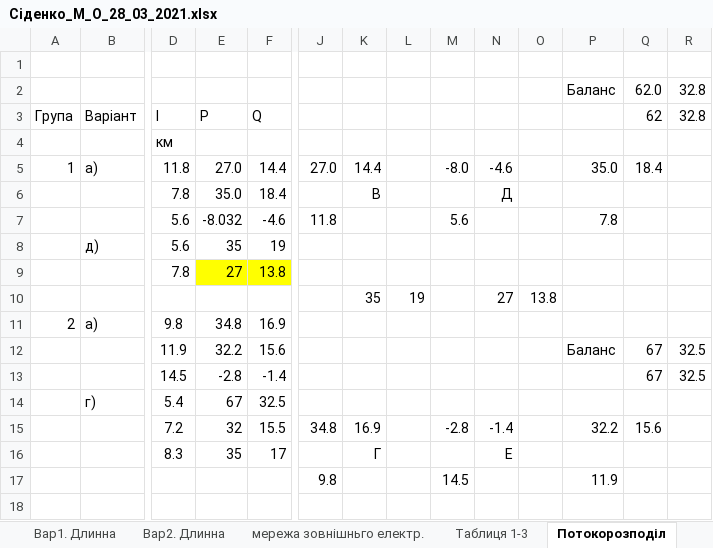
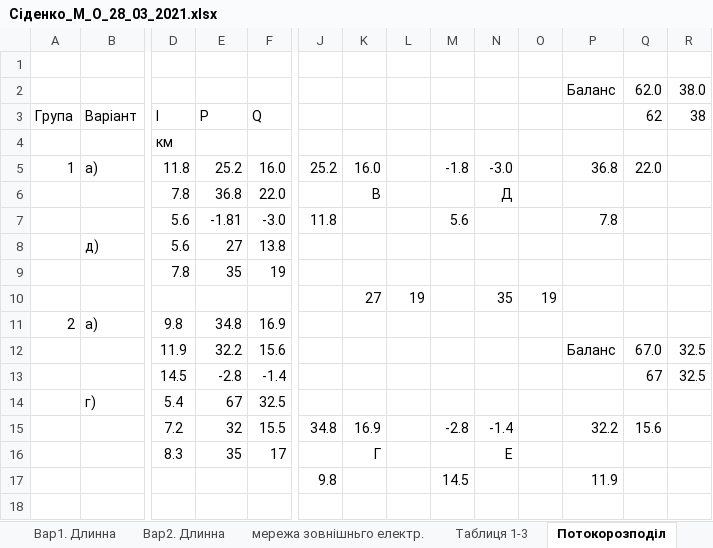
Before and after one commit to MaksSidenko/kurs3_2, an Excel workbook: ЕСіМ2/Сіденко_М_О_28_03_2021.xlsx, sheet Потокорозподіл, drawn as a sheet; only a part is shown, gaps mark what is left out; values as stored, in another font and other column widths than the file's, no borders; charts and pictures not drawn; removed rows and columns are numbered as before the commit, all else as after; rows hold the shown columns only; the diff covers the shown part only; the diff names each change by its address in the sheet, - before the commit and + after, or states it on an @@ line.

```diff
--- a/ЕСіМ2/Сіденко_М_О_28_03_2021.xlsx (sheet Потокорозподіл)
+++ b/ЕСіМ2/Сіденко_М_О_28_03_2021.xlsx (sheet Потокорозподіл)
-R2: 32.8
+R2: 38.0
-R3: 32.8
+R3: 38
-E5: 27.0
+E5: 25.2
-F5: 14.4
+F5: 16.0
-J5: 27.0
+J5: 25.2
-K5: 14.4
+K5: 16.0
-M5: -8.0
+M5: -1.8
-N5: -4.6
+N5: -3.0
-P5: 35.0
+P5: 36.8
-Q5: 18.4
+Q5: 22.0
-E6: 35.0
+E6: 36.8
-F6: 18.4
+F6: 22.0
-E7: -8.032
+E7: -1.81
-F7: -4.6
+F7: -3.0
-E8: 35
+E8: 27
-F8: 19
+F8: 13.8
-E9: 27
+E9: 35
-E9:F9 fill: #FFFF00
+E9:F9 fill: none
-F9: 13.8
+F9: 19
-row 10:  |  |  |  |  |  | 35 | 19 |  | 27 | 13.8
+row 10:  |  |  |  |  |  | 27 | 19 |  | 35 | 19
-Q12: 67
+Q12: 67.0
```
Also changed, not shown: 3 added rows and 15 edited cells elsewhere in this sheet, sheet Fрозр, sheet Таблиця 1-4, other sheet tabs, formulas that keep their value, charts or pictures, 3 other files.
